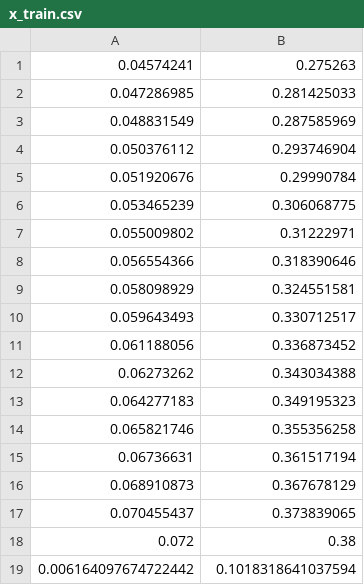
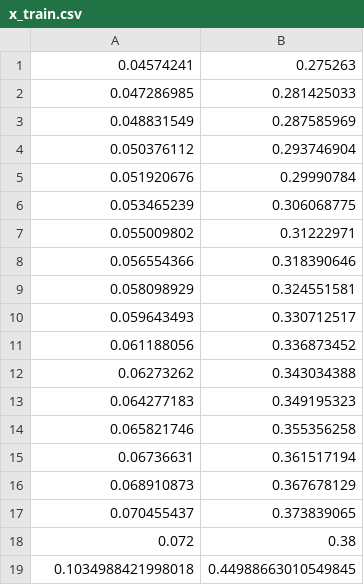
Before and after one commit to jhlee409/project_EGD_skill_evaluation, a CSV file: x_train.csv, drawn as a sheet; removed rows and columns are numbered as before the commit, all else as after; the diff names each change by its address in the sheet, - before the commit and + after, or states it on an @@ line.

```diff
--- a/x_train.csv
+++ b/x_train.csv
-row 19: 0.006164097674722442 | 0.1018318641037594
+row 19: 0.1034988421998018 | 0.44988663010549845
```
Also changed, not shown: 2 other files.
